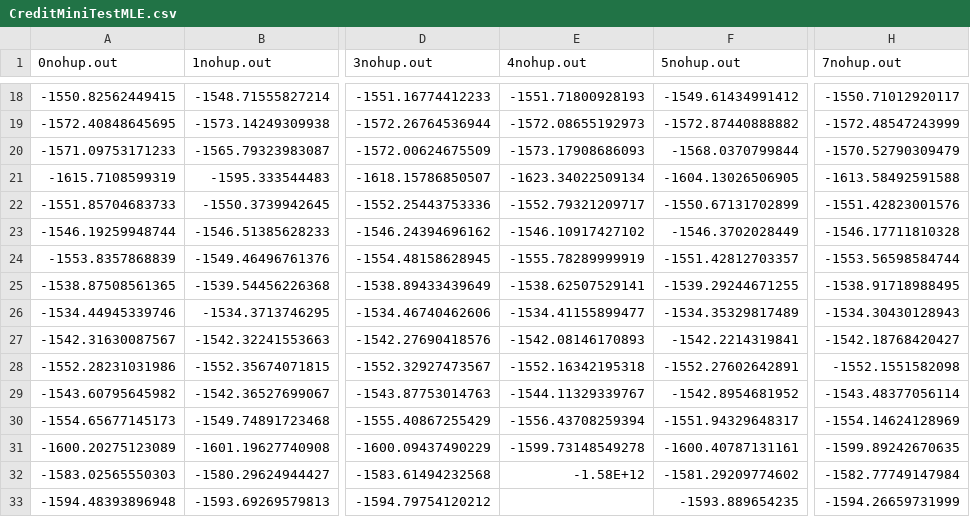
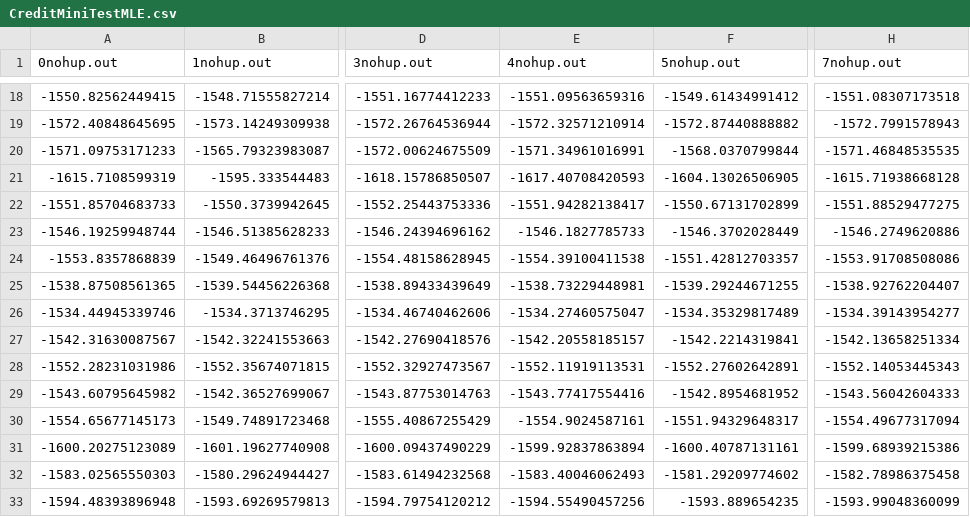
Before and after one commit to petitioner/HE.LR, a CSV file: IDASH2017/Default/CreditMiniTestMLE.csv, drawn as a sheet; only a part is shown, gaps mark what is left out; the diff covers the shown part only; the diff names each change by its address in the sheet, - before the commit and + after, or states it on an @@ line.

```diff
--- a/IDASH2017/Default/CreditMiniTestMLE.csv
+++ b/IDASH2017/Default/CreditMiniTestMLE.csv
-E18 (4nohup.out): -1551.71800928193
+E18 (4nohup.out): -1551.09563659316
-H18 (7nohup.out): -1550.71012920117
+H18 (7nohup.out): -1551.08307173518
-E19 (4nohup.out): -1572.08655192973
+E19 (4nohup.out): -1572.32571210914
-H19 (7nohup.out): -1572.48547243999
+H19 (7nohup.out): -1572.7991578943
-E20 (4nohup.out): -1573.17908686093
+E20 (4nohup.out): -1571.34961016991
-H20 (7nohup.out): -1570.52790309479
+H20 (7nohup.out): -1571.46848535535
-E21 (4nohup.out): -1623.34022509134
+E21 (4nohup.out): -1617.40708420593
-H21 (7nohup.out): -1613.58492591588
+H21 (7nohup.out): -1615.71938668128
-E22 (4nohup.out): -1552.79321209717
+E22 (4nohup.out): -1551.94282138417
-H22 (7nohup.out): -1551.42823001576
+H22 (7nohup.out): -1551.88529477275
-E23 (4nohup.out): -1546.10917427102
+E23 (4nohup.out): -1546.1827785733
-H23 (7nohup.out): -1546.17711810328
+H23 (7nohup.out): -1546.2749620886
-E24 (4nohup.out): -1555.78289999919
+E24 (4nohup.out): -1554.39100411538
-H24 (7nohup.out): -1553.56598584744
+H24 (7nohup.out): -1553.91708508086
-E25 (4nohup.out): -1538.62507529141
+E25 (4nohup.out): -1538.73229448981
-H25 (7nohup.out): -1538.91718988495
+H25 (7nohup.out): -1538.92762204407
-E26 (4nohup.out): -1534.41155899477
+E26 (4nohup.out): -1534.27460575047
-H26 (7nohup.out): -1534.30430128943
+H26 (7nohup.out): -1534.39143954277
-E27 (4nohup.out): -1542.08146170893
+E27 (4nohup.out): -1542.20558185157
-H27 (7nohup.out): -1542.18768420427
+H27 (7nohup.out): -1542.13658251334
-E28 (4nohup.out): -1552.16342195318
+E28 (4nohup.out): -1552.11919113531
-H28 (7nohup.out): -1552.1551582098
+H28 (7nohup.out): -1552.14053445343
-E29 (4nohup.out): -1544.11329339767
+E29 (4nohup.out): -1543.77417554416
-H29 (7nohup.out): -1543.48377056114
+H29 (7nohup.out): -1543.56042604333
-E30 (4nohup.out): -1556.43708259394
+E30 (4nohup.out): -1554.9024587161
-H30 (7nohup.out): -1554.14624128969
+H30 (7nohup.out): -1554.49677317094
-E31 (4nohup.out): -1599.73148549278
+E31 (4nohup.out): -1599.92837863894
-H31 (7nohup.out): -1599.89242670635
+H31 (7nohup.out): -1599.68939215386
-E32 (4nohup.out): -1.58E+12
+E32 (4nohup.out): -1583.40046062493
-H32 (7nohup.out): -1582.77749147984
+H32 (7nohup.out): -1582.78986375458
-E33 (4nohup.out): (empty)
+E33 (4nohup.out): -1594.55490457256
-H33 (7nohup.out): -1594.26659731999
+H33 (7nohup.out): -1593.99048360099
```
Also changed, not shown: 64 edited cells elsewhere in this file, IDASH2017/Default/CreditMiniTestACC.csv, IDASH2017/Default/CreditMiniTestAUC.csv.
